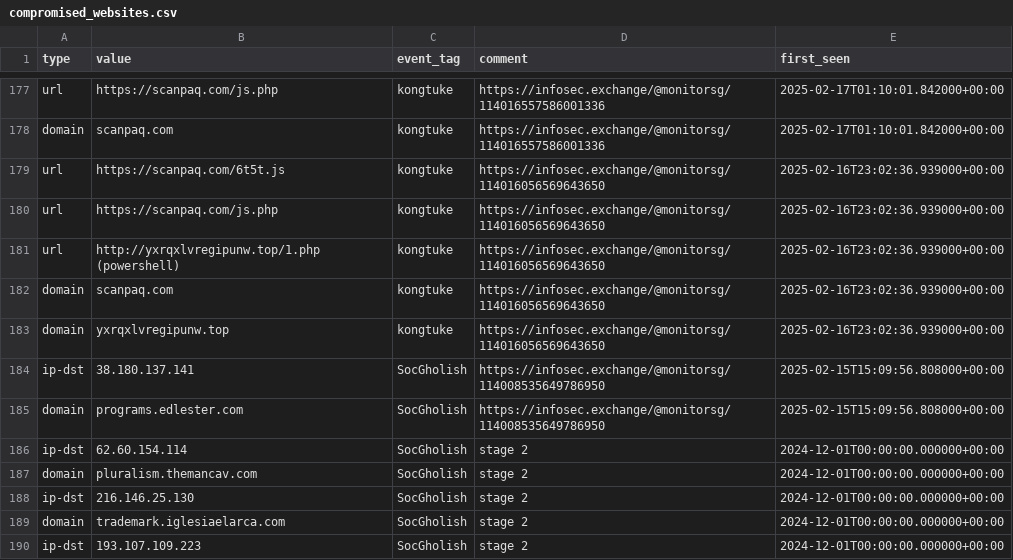
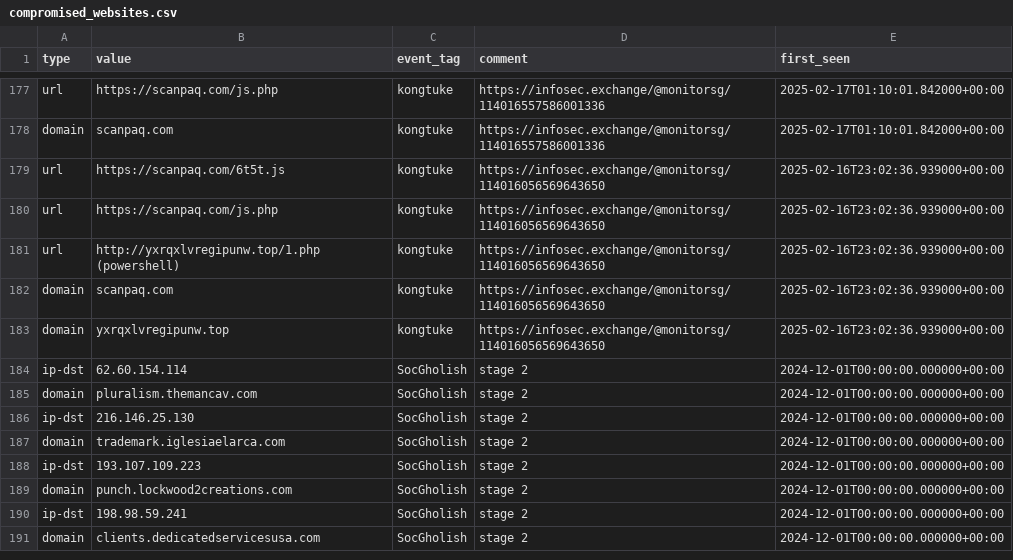
Before and after one commit to Gusty-Dusty/compromised_feeds, a CSV file: 30_days/compromised_websites.csv, drawn as a sheet; only a part is shown, gaps mark what is left out; the shorter side is filled out with more unchanged rows.

```diff
--- a/30_days/compromised_websites.csv
+++ b/30_days/compromised_websites.csv
@@ -183,4 +183,2 @@ type,value,event_tag,comment,first_seen
 "domain","yxrqxlvregipunw.top","kongtuke","https://infosec.exchange/@monitorsg/114016056569643650","2025-02-16T23:02:36.939000+00:00"
-"ip-dst","38.180.137.141","SocGholish","https://infosec.exchange/@monitorsg/114008535649786950","2025-02-15T15:09:56.808000+00:00"
-"domain","programs.edlester.com","SocGholish","https://infosec.exchange/@monitorsg/114008535649786950","2025-02-15T15:09:56.808000+00:00"
 "ip-dst","62.60.154.114","SocGholish","stage 2","2024-12-01T00:00:00.000000+00:00"
```
Also changed, not shown: 7_days/compromised_websites.csv, 6 other files.
